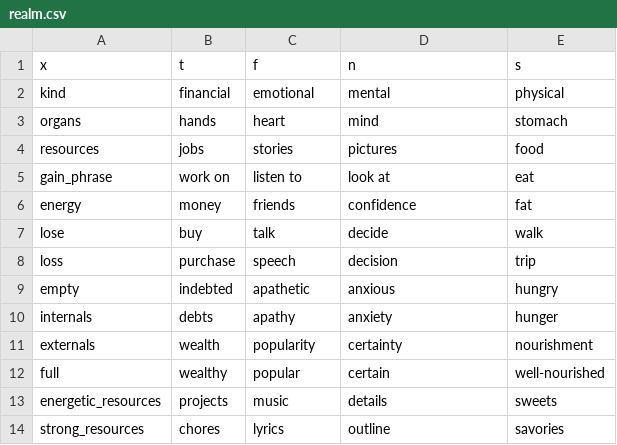
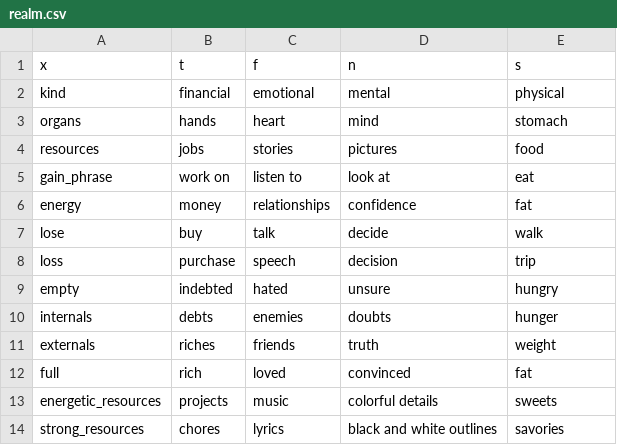
Before and after one commit to ambtus/bipolar_type, a CSV file: config/initializers/realm.csv, drawn as a sheet.

```diff
--- a/config/initializers/realm.csv
+++ b/config/initializers/realm.csv
@@ -5,10 +5,10 @@ resources,jobs,stories,pictures,food
 gain_phrase,work on,listen to,look at,eat
-energy,money,friends,confidence,fat
+energy,money,relationships,confidence,fat
 lose,buy,talk,decide,walk
 loss,purchase,speech,decision,trip
-empty,indebted,apathetic,anxious,hungry
-internals,debts,apathy,anxiety,hunger
-externals,wealth,popularity,certainty,nourishment
-full,wealthy,popular,certain,well-nourished
-energetic_resources,projects,music,details,sweets
-strong_resources,chores,lyrics,outline,savories
+empty,indebted,hated,unsure,hungry
+internals,debts,enemies,doubts,hunger
+externals,riches,friends,truth,weight
+full,rich,loved,convinced,fat
+energetic_resources,projects,music,colorful details,sweets
+strong_resources,chores,lyrics,black and white outlines,savories
```
Also changed, not shown: 13 other files.
